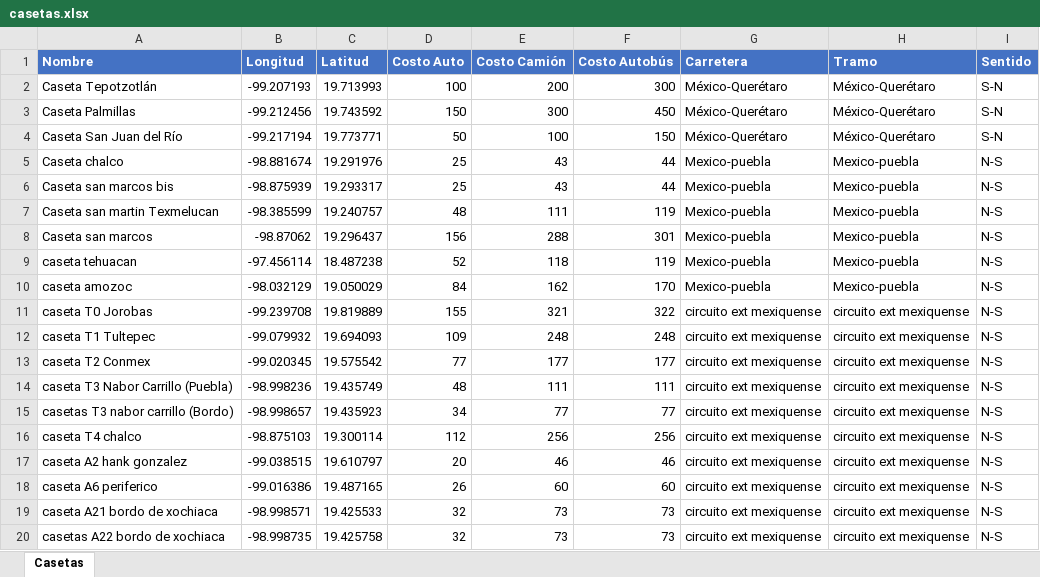
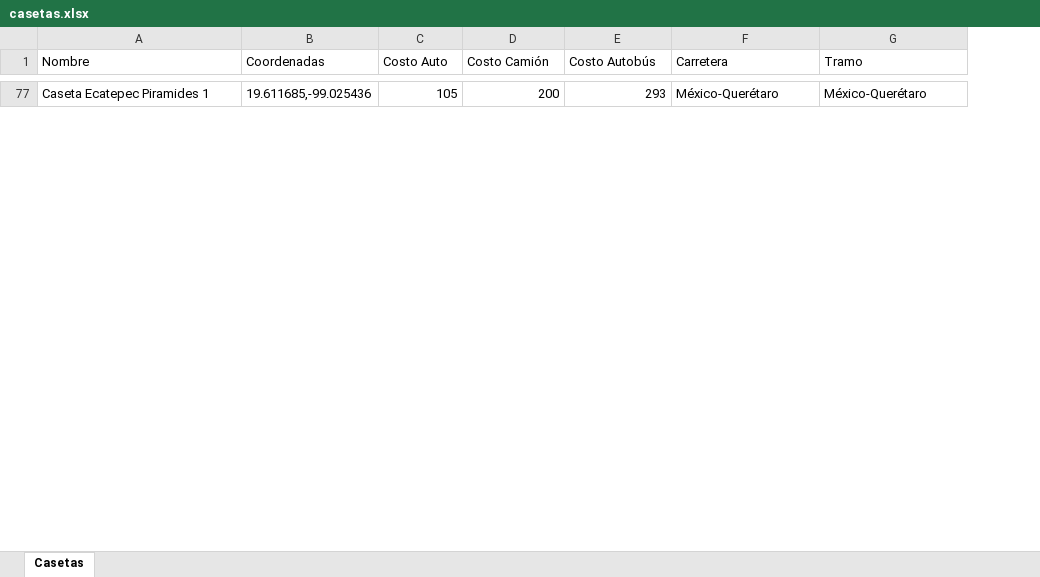
Before and after one commit to Fechomap/casetas, an Excel workbook: data/casetas.xlsx, sheet Casetas, drawn as a sheet; only a part is shown, gaps mark what is left out; values as stored, in another font and other column widths than the file's, no borders; removed rows and columns are numbered as before the commit, all else as after; the diff covers the shown part only; the diff names each change by its address in the sheet, - before the commit and + after, or states it on an @@ line.

Commit message:
feat: actualización de casetas y creación de nuevo backup

```diff
--- a/data/casetas.xlsx (sheet Casetas)
+++ b/data/casetas.xlsx (sheet Casetas)
-column B (Longitud), row 2: -99.207193
-column C (Latitud), row 2: 19.713993
+column B (Coordenadas), row 77: 19.611685,-99.025436
-column I (Sentido), row 2: S-N
@@ A1 fill: #4472C4 → none, bold: on → off, text colour: #FFFFFF → black @@
@@ C1:G1 fill: #4472C4 → none, bold: on → off, text colour: #FFFFFF → black @@
-A77 (Nombre): Caseta Tepotzotlán
+A77 (Nombre): Caseta Ecatepec Piramides 1
-C77 (Costo Auto): 100
+C77 (Costo Auto): 105
-E77 (Costo Autobús): 300
+E77 (Costo Autobús): 293
-row 3: Caseta Palmillas | -99.212456 | 19.743592 | 150 | 300 | 450 | México-Querétaro | México-Querétaro | S-N
-row 4: Caseta San Juan del Río | -99.217194 | 19.773771 | 50 | 100 | 150 | México-Querétaro | México-Querétaro | S-N
-row 5: Caseta chalco | -98.881674 | 19.291976 | 25 | 43 | 44 | Mexico-puebla | Mexico-puebla | N-S
-row 6: Caseta san marcos bis | -98.875939 | 19.293317 | 25 | 43 | 44 | Mexico-puebla | Mexico-puebla | N-S
-row 7: Caseta san martin Texmelucan | -98.385599 | 19.240757 | 48 | 111 | 119 | Mexico-puebla | Mexico-puebla | N-S
-row 8: Caseta san marcos | -98.87062 | 19.296437 | 156 | 288 | 301 | Mexico-puebla | Mexico-puebla | N-S
-row 9: caseta tehuacan | -97.456114 | 18.487238 | 52 | 118 | 119 | Mexico-puebla | Mexico-puebla | N-S
-row 10: caseta amozoc | -98.032129 | 19.050029 | 84 | 162 | 170 | Mexico-puebla | Mexico-puebla | N-S
-row 11: caseta T0 Jorobas | -99.239708 | 19.819889 | 155 | 321 | 322 | circuito ext mexiquense | circuito ext mexiquense | N-S
-row 12: caseta T1 Tultepec | -99.079932 | 19.694093 | 109 | 248 | 248 | circuito ext mexiquense | circuito ext mexiquense | N-S
-row 13: caseta T2 Conmex | -99.020345 | 19.575542 | 77 | 177 | 177 | circuito ext mexiquense | circuito ext mexiquense | N-S
-row 14: caseta T3 Nabor Carrillo (Puebla) | -98.998236 | 19.435749 | 48 | 111 | 111 | circuito ext mexiquense | circuito ext mexiquense | N-S
-row 15: casetas T3 nabor carrillo (Bordo) | -98.998657 | 19.435923 | 34 | 77 | 77 | circuito ext mexiquense | circuito ext mexiquense | N-S
-row 16: caseta T4 chalco | -98.875103 | 19.300114 | 112 | 256 | 256 | circuito ext mexiquense | circuito ext mexiquense | N-S
-row 17: caseta A2 hank gonzalez | -99.038515 | 19.610797 | 20 | 46 | 46 | circuito ext mexiquense | circuito ext mexiquense | N-S
-row 18: caseta A6 periferico | -99.016386 | 19.487165 | 26 | 60 | 60 | circuito ext mexiquense | circuito ext mexiquense | N-S
-row 19: caseta A21 bordo de xochiaca | -98.998571 | 19.425533 | 32 | 73 | 73 | circuito ext mexiquense | circuito ext mexiquense | N-S
-row 20: casetas A22 bordo de xochiaca | -98.998735 | 19.425758 | 32 | 73 | 73 | circuito ext mexiquense | circuito ext mexiquense | N-S
```
Also changed, not shown: 88 added rows and 16 removed rows elsewhere in this sheet, 7 other files.
